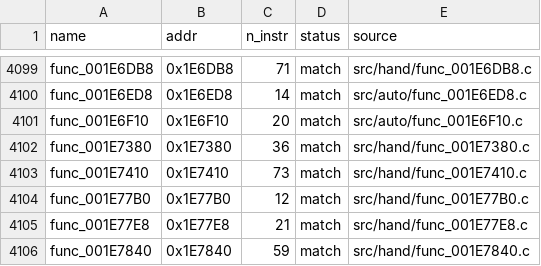
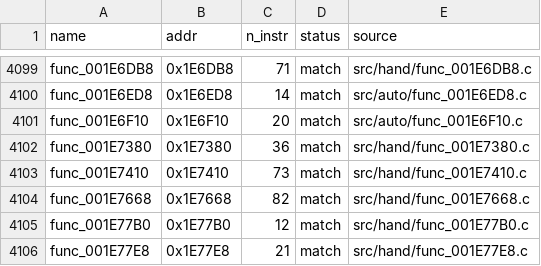
Before and after one commit to Komasia/sly2-decomp, a CSV file: config/matched.csv, drawn as a sheet; only a part is shown, gaps mark what is left out; the shorter side is filled out with more unchanged rows; the diff names each change by its address in the sheet, - before the commit and + after, or states it on an @@ line.

```diff
--- a/config/matched.csv
+++ b/config/matched.csv
+row 4104: func_001E7668 | 0x1E7668 | 82 | match | src/hand/func_001E7668.c
```
Also changed, not shown: config/progress_history.csv, 33 other files.
